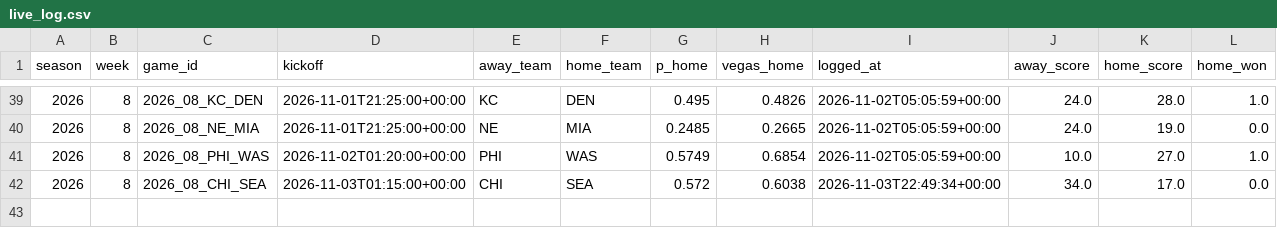
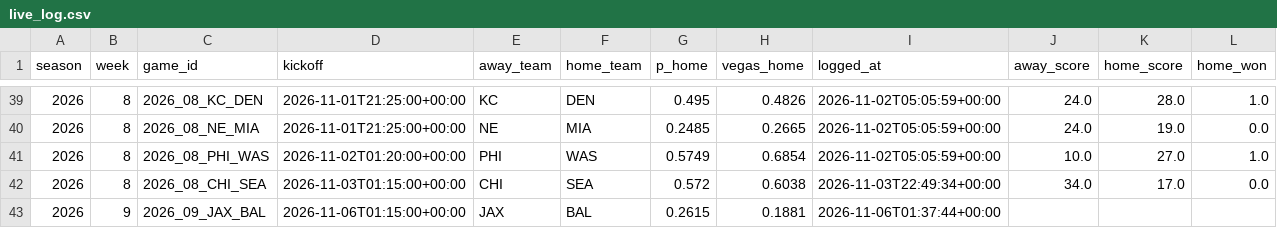
Before and after one commit to KrishKalra19/nfl-predictor, a CSV file: docs/data/live_log.csv, drawn as a sheet; only a part is shown, gaps mark what is left out.

```diff
--- a/docs/data/live_log.csv
+++ b/docs/data/live_log.csv
@@ -42 +42,2 @@ season,week,game_id,kickoff,away_team,home_team,p_home,vegas_home,logged_at,away
 2026,8,2026_08_CHI_SEA,2026-11-03T01:15:00+00:00,CHI,SEA,0.572,0.6038,2026-11-03T22:49:34+00:00,34.0,17.0,0.0
+2026,9,2026_09_JAX_BAL,2026-11-06T01:15:00+00:00,JAX,BAL,0.2615,0.1881,2026-11-06T01:37:44+00:00,,,
```
Also changed, not shown: outputs/picks_2026_wk09.csv, 4 other files.
